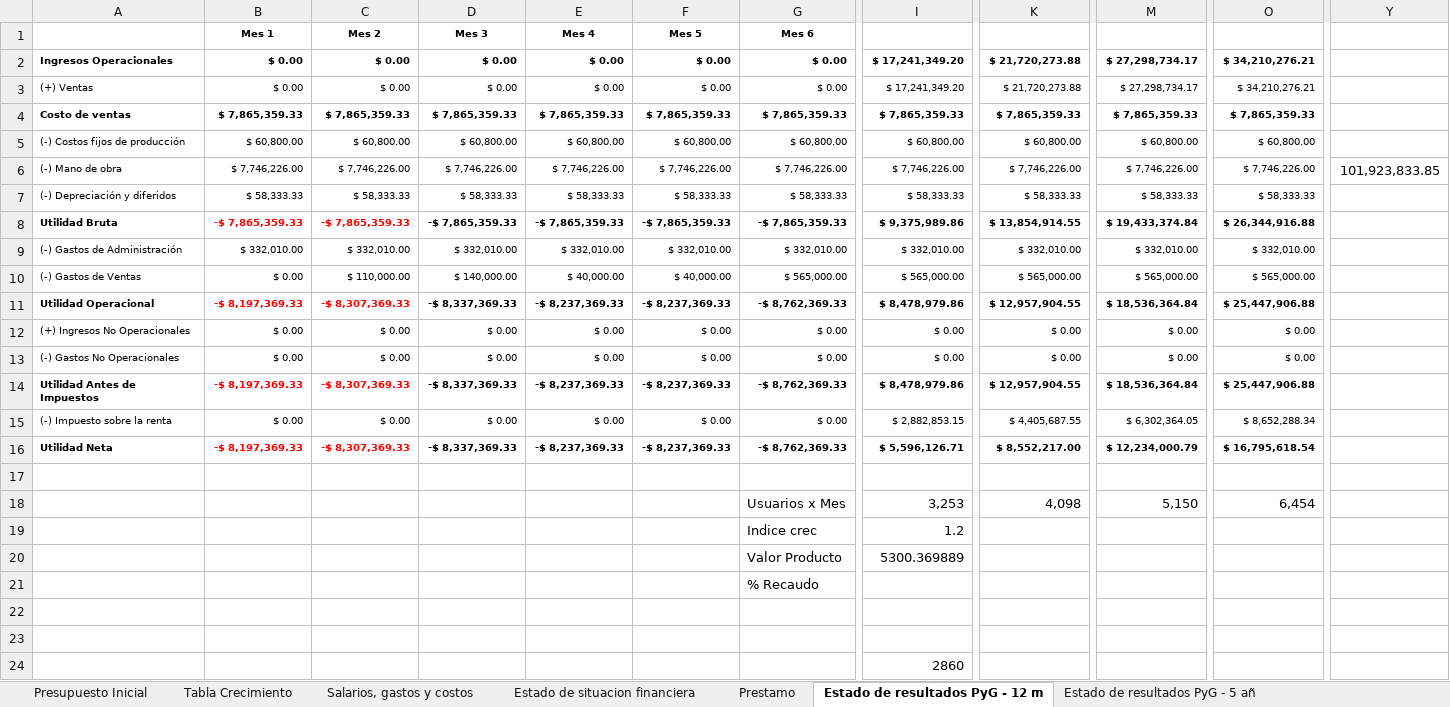
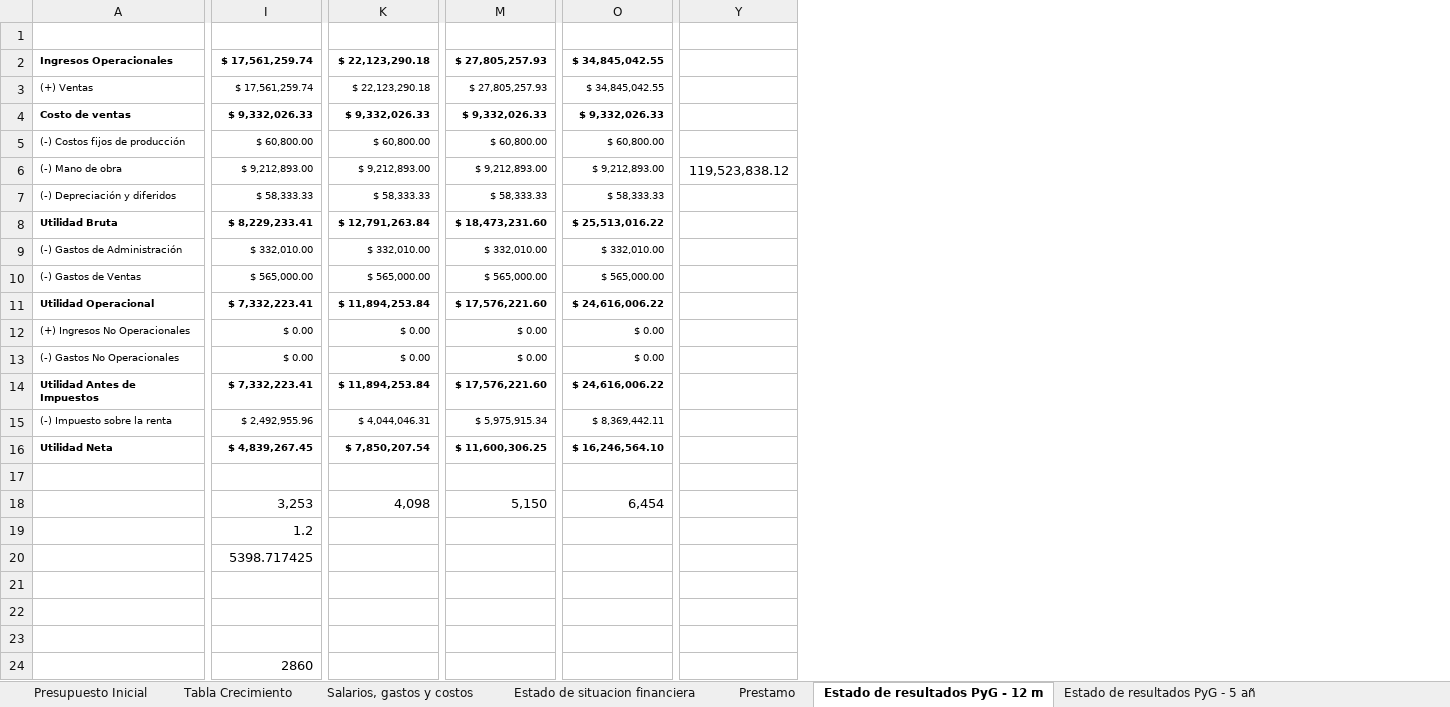
Before and after one commit to Niordsid/Proyecto_Grado, an Excel workbook: Analisis_financiero_Inclusoft_test.xlsx, sheet Estado de resultados PyG - 12 m, drawn as a sheet; only a part is shown, gaps mark what is left out; values as stored, in another font and other column widths than the file's, no borders; charts and pictures and conditional formats not drawn; removed rows and columns are numbered as before the commit, all else as after; rows hold the shown columns only; the diff covers the shown part only; the diff names each change by its address in the sheet, - before the commit and + after, or states it on an @@ line.

Commit message:
se agrega un estado general como lo solicita el profe

```diff
--- a/Analisis_financiero_Inclusoft_test.xlsx (sheet Estado de resultados PyG - 12 m)
+++ b/Analisis_financiero_Inclusoft_test.xlsx (sheet Estado de resultados PyG - 12 m)
@@ column B hidden, rows 1-3: Mes 1 | $ 0.00 | $ 0.00; row 5: $ 60,800.00; row 7: $ 58,333.33; rows 9-10: $ 332,010.00 | $ 0.00; rows 12-13: $ 0.00 | $ 0.00 @@
@@ column C hidden, rows 1-3: Mes 2 | $ 0.00 | $ 0.00; row 5: $ 60,800.00; row 7: $ 58,333.33; rows 9-10: $ 332,010.00 | $ 110,000.00; rows 12-13: $ 0.00 | $ 0.00 @@
@@ column D hidden, rows 1-3: Mes 3 | $ 0.00 | $ 0.00; row 5: $ 60,800.00; row 7: $ 58,333.33; rows 9-10: $ 332,010.00 | $ 140,000.00; rows 12-13: $ 0.00 | $ 0.00 @@
@@ column E hidden, rows 1-3: Mes 4 | $ 0.00 | $ 0.00; row 5: $ 60,800.00; row 7: $ 58,333.33; rows 9-10: $ 332,010.00 | $ 40,000.00; rows 12-13: $ 0.00 | $ 0.00 @@
@@ column F hidden, rows 1-3: Mes 5 | $ 0.00 | $ 0.00; row 5: $ 60,800.00; row 7: $ 58,333.33; rows 9-10: $ 332,010.00 | $ 40,000.00; rows 12-13: $ 0.00 | $ 0.00 @@
@@ column G hidden, rows 1-3: Mes 6 | $ 0.00 | $ 0.00; row 5: $ 60,800.00; row 7: $ 58,333.33; rows 9-10: $ 332,010.00 | $ 565,000.00; rows 12-13: $ 0.00 | $ 0.00; rows 18-21: Usuarios x Mes | Indice crec | Valor Producto | % Recaudo @@
-column Y, empty
+column Y, empty
-I2:I3: $ 17,241,349.20
+I2:I3: $ 17,561,259.74
-K2:K3: $ 21,720,273.88
+K2:K3: $ 22,123,290.18
-M2:M3: $ 27,298,734.17
+M2:M3: $ 27,805,257.93
-O2:O3: $ 34,210,276.21
+O2:O3: $ 34,845,042.55
-row 4: Costo de ventas | $ 7,865,359.33 | $ 7,865,359.33 | $ 7,865,359.33 | $ 7,865,359.33 | $ 7,865,359.33 | $ 7,865,359.33 | $ 7,865,359.33 | $ 7,865,359.33 | $ 7,865,359.33 | $ 7,865,359.33
+row 4: Costo de ventas | $ 9,332,026.33 | $ 9,332,026.33 | $ 9,332,026.33 | $ 9,332,026.33
-row 6: (-) Mano de obra | $ 7,746,226.00 | $ 7,746,226.00 | $ 7,746,226.00 | $ 7,746,226.00 | $ 7,746,226.00 | $ 7,746,226.00 | $ 7,746,226.00 | $ 7,746,226.00 | $ 7,746,226.00 | $ 7,746,226.00 | 101,923,833.85
+row 6: (-) Mano de obra | $ 9,212,893.00 | $ 9,212,893.00 | $ 9,212,893.00 | $ 9,212,893.00 | 119,523,838.12
-row 8: Utilidad Bruta | -$ 7,865,359.33 | -$ 7,865,359.33 | -$ 7,865,359.33 | -$ 7,865,359.33 | -$ 7,865,359.33 | -$ 7,865,359.33 | $ 9,375,989.86 | $ 13,854,914.55 | $ 19,433,374.84 | $ 26,344,916.88
+row 8: Utilidad Bruta | $ 8,229,233.41 | $ 12,791,263.84 | $ 18,473,231.60 | $ 25,513,016.22
-row 11: Utilidad Operacional | -$ 8,197,369.33 | -$ 8,307,369.33 | -$ 8,337,369.33 | -$ 8,237,369.33 | -$ 8,237,369.33 | -$ 8,762,369.33 | $ 8,478,979.86 | $ 12,957,904.55 | $ 18,536,364.84 | $ 25,447,906.88
+row 11: Utilidad Operacional | $ 7,332,223.41 | $ 11,894,253.84 | $ 17,576,221.60 | $ 24,616,006.22
-row 14: Utilidad Antes de Impuestos | -$ 8,197,369.33 | -$ 8,307,369.33 | -$ 8,337,369.33 | -$ 8,237,369.33 | -$ 8,237,369.33 | -$ 8,762,369.33 | $ 8,478,979.86 | $ 12,957,904.55 | $ 18,536,364.84 | $ 25,447,906.88
-row 15: (-) Impuesto sobre la renta | $ 0.00 | $ 0.00 | $ 0.00 | $ 0.00 | $ 0.00 | $ 0.00 | $ 2,882,853.15 | $ 4,405,687.55 | $ 6,302,364.05 | $ 8,652,288.34
-row 16: Utilidad Neta | -$ 8,197,369.33 | -$ 8,307,369.33 | -$ 8,337,369.33 | -$ 8,237,369.33 | -$ 8,237,369.33 | -$ 8,762,369.33 | $ 5,596,126.71 | $ 8,552,217.00 | $ 12,234,000.79 | $ 16,795,618.54
+row 14: Utilidad Antes de Impuestos | $ 7,332,223.41 | $ 11,894,253.84 | $ 17,576,221.60 | $ 24,616,006.22
+row 15: (-) Impuesto sobre la renta | $ 2,492,955.96 | $ 4,044,046.31 | $ 5,975,915.34 | $ 8,369,442.11
+row 16: Utilidad Neta | $ 4,839,267.45 | $ 7,850,207.54 | $ 11,600,306.25 | $ 16,246,564.10
-I20: 5300.369889
+I20: 5398.717425
```
Also changed, not shown: 6 edited cells elsewhere in this sheet, sheet Flujo de Caja (Profesor) - 5 añ, sheet Estado de resultados PyG - 5 añ, sheet Balance General, sheet VAN y TIR, sheet Flujo de caja - 12 meses, sheet Punto de Equilibrio, 4 more sheets, hidden cells, charts or pictures.
